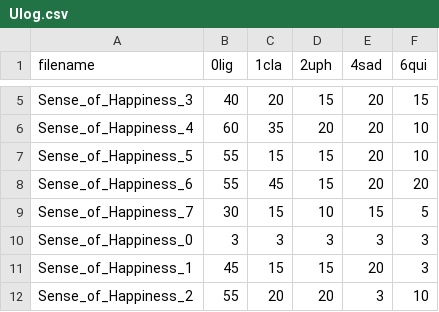
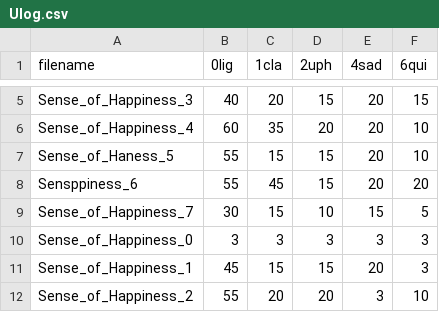
Before and after one commit to kasaidtk20/kakuno_music_analysis, a CSV file: csv/Ulog.csv, drawn as a sheet; only a part is shown, gaps mark what is left out.

```diff
--- a/csv/Ulog.csv
+++ b/csv/Ulog.csv
@@ -6,4 +6,4 @@ Sense_of_Happiness_3,40,20,15,20,15
 Sense_of_Happiness_4,60,35,20,20,10
-Sense_of_Happiness_5,55,15,15,20,10
-Sense_of_Happiness_6,55,45,15,20,20
+Sense_of_Haness_5,55,15,15,20,10
+Sensppiness_6,55,45,15,20,20
 Sense_of_Happiness_7,30,15,10,15,5
```
Also changed, not shown: 6 other files.
